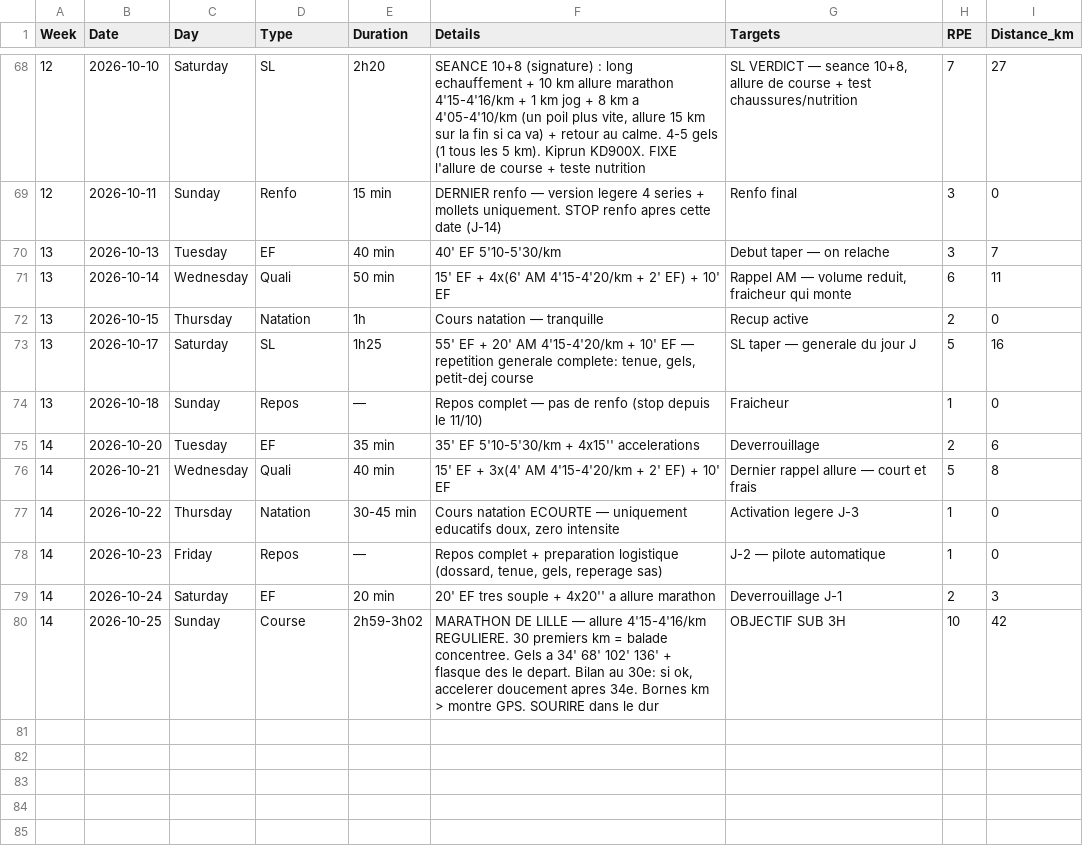
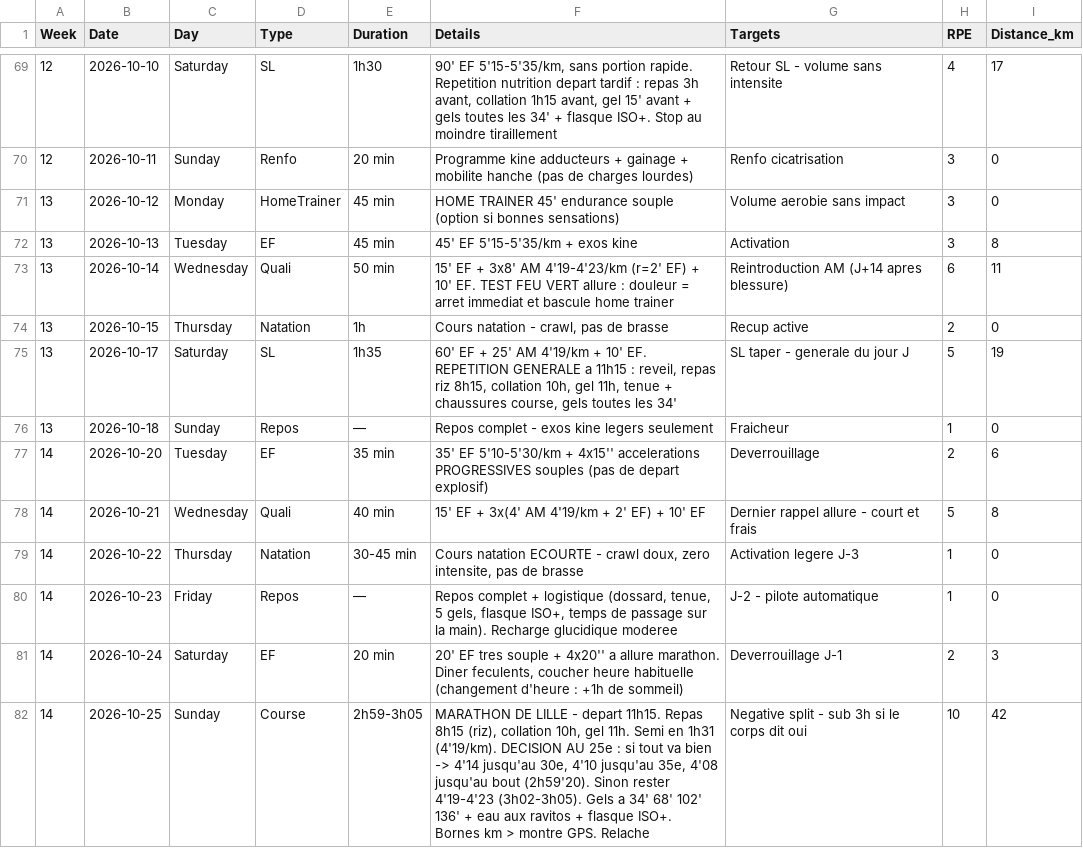
Before and after one commit to JulienDepelchin/running, a CSV file: plan_marathon_lille_final.csv, drawn as a sheet; only a part is shown, gaps mark what is left out; the diff covers the shown part only.

```diff
--- a/plan_marathon_lille_final.csv
+++ b/plan_marathon_lille_final.csv
@@ -68,13 +69,14 @@ Week,Date,Day,Type,Duration,Details,Targets,RPE,Distance_km
-12,2026-10-10,Saturday,SL,2h20,"SEANCE 10+8 (signature) : long echauffement + 10 km allure marathon 4'15-4'16/km + 1 km jog + 8 km a 4'05-4'10/km (un poil plus vite, allure 15 km sur la fin si ca va) + retour au calme. 4-5 gels (1 tous les 5 km). Kiprun KD900X. FIXE l'allure de course + teste nutrition","SL VERDICT — seance 10+8, allure de course + test chaussures/nutrition",7,27
-12,2026-10-11,Sunday,Renfo,15 min,DERNIER renfo — version legere 4 series + mollets uniquement. STOP renfo apres cette date (J-14),Renfo final,3,0
-13,2026-10-13,Tuesday,EF,40 min,40' EF 5'10-5'30/km,Debut taper — on relache,3,7
-13,2026-10-14,Wednesday,Quali,50 min,15' EF + 4x(6' AM 4'15-4'20/km + 2' EF) + 10' EF,"Rappel AM — volume reduit, fraicheur qui monte",6,11
-13,2026-10-15,Thursday,Natation,1h,Cours natation — tranquille,Recup active,2,0
-13,2026-10-17,Saturday,SL,1h25,"55' EF + 20' AM 4'15-4'20/km + 10' EF — repetition generale complete: tenue, gels, petit-dej course",SL taper — generale du jour J,5,16
-13,2026-10-18,Sunday,Repos,—,Repos complet — pas de renfo (stop depuis le 11/10),Fraicheur,1,0
-14,2026-10-20,Tuesday,EF,35 min,35' EF 5'10-5'30/km + 4x15'' accelerations,Deverrouillage,2,6
-14,2026-10-21,Wednesday,Quali,40 min,15' EF + 3x(4' AM 4'15-4'20/km + 2' EF) + 10' EF,Dernier rappel allure — court et frais,5,8
-14,2026-10-22,Thursday,Natation,30-45 min,"Cours natation ECOURTE — uniquement educatifs doux, zero intensite",Activation legere J-3,1,0
-14,2026-10-23,Friday,Repos,—,"Repos complet + preparation logistique (dossard, tenue, gels, reperage sas)",J-2 — pilote automatique,1,0
-14,2026-10-24,Saturday,EF,20 min,20' EF tres souple + 4x20'' a allure marathon,Deverrouillage J-1,2,3
-14,2026-10-25,Sunday,Course,2h59-3h02,"MARATHON DE LILLE — allure 4'15-4'16/km REGULIERE. 30 premiers km = balade concentree. Gels a 34' 68' 102' 136' + flasque des le depart. Bilan au 30e: si ok, accelerer doucement apres 34e. Bornes km > montre GPS. SOURIRE dans le dur",OBJECTIF SUB 3H,10,42
+12,2026-10-10,Saturday,SL,1h30,"90' EF 5'15-5'35/km, sans portion rapide. Repetition nutrition depart tardif : repas 3h avant, collation 1h15 avant, gel 15' avant + gels toutes les 34' + flasque ISO+. Stop au moindre tiraillement",Retour SL - volume sans intensite,4,17
+12,2026-10-11,Sunday,Renfo,20 min,Programme kine adducteurs + gainage + mobilite hanche (pas de charges lourdes),Renfo cicatrisation,3,0
+13,2026-10-12,Monday,HomeTrainer,45 min,HOME TRAINER 45' endurance souple (option si bonnes sensations),Volume aerobie sans impact,3,0
+13,2026-10-13,Tuesday,EF,45 min,45' EF 5'15-5'35/km + exos kine,Activation,3,8
+13,2026-10-14,Wednesday,Quali,50 min,15' EF + 3x8' AM 4'19-4'23/km (r=2' EF) + 10' EF. TEST FEU VERT allure : douleur = arret immediat et bascule home trainer,Reintroduction AM (J+14 apres blessure),6,11
+13,2026-10-15,Thursday,Natation,1h,"Cours natation - crawl, pas de brasse",Recup active,2,0
+13,2026-10-17,Saturday,SL,1h35,"60' EF + 25' AM 4'19/km + 10' EF. REPETITION GENERALE a 11h15 : reveil, repas riz 8h15, collation 10h, gel 11h, tenue + chaussures course, gels toutes les 34'",SL taper - generale du jour J,5,19
+13,2026-10-18,Sunday,Repos,—,Repos complet - exos kine legers seulement,Fraicheur,1,0
+14,2026-10-20,Tuesday,EF,35 min,35' EF 5'10-5'30/km + 4x15'' accelerations PROGRESSIVES souples (pas de depart explosif),Deverrouillage,2,6
+14,2026-10-21,Wednesday,Quali,40 min,15' EF + 3x(4' AM 4'19/km + 2' EF) + 10' EF,Dernier rappel allure - court et frais,5,8
+14,2026-10-22,Thursday,Natation,30-45 min,"Cours natation ECOURTE - crawl doux, zero intensite, pas de brasse",Activation legere J-3,1,0
+14,2026-10-23,Friday,Repos,—,"Repos complet + logistique (dossard, tenue, 5 gels, flasque ISO+, temps de passage sur la main). Recharge glucidique moderee",J-2 - pilote automatique,1,0
+14,2026-10-24,Saturday,EF,20 min,"20' EF tres souple + 4x20'' a allure marathon. Diner feculents, coucher heure habituelle (changement d'heure : +1h de sommeil)",Deverrouillage J-1,2,3
+14,2026-10-25,Sunday,Course,2h59-3h05,"MARATHON DE LILLE - depart 11h15. Repas 8h15 (riz), collation 10h, gel 11h. Semi en 1h31 (4'19/km). DECISION AU 25e : si tout va bien -> 4'14 jusqu'au 30e, 4'10 jusqu'au 35e, 4'08 jusqu'au bout (2h59'20). Sinon rester 4'19-4'23 (3h02-3h05). Gels a 34' 68' 102' 136' + eau aux ravitos + flasque ISO+. Bornes km > montre GPS. Relache",Negative split - sub 3h si le corps dit oui,10,42
```
Also changed, not shown: 1 added row and 27 edited cells elsewhere in this file.
